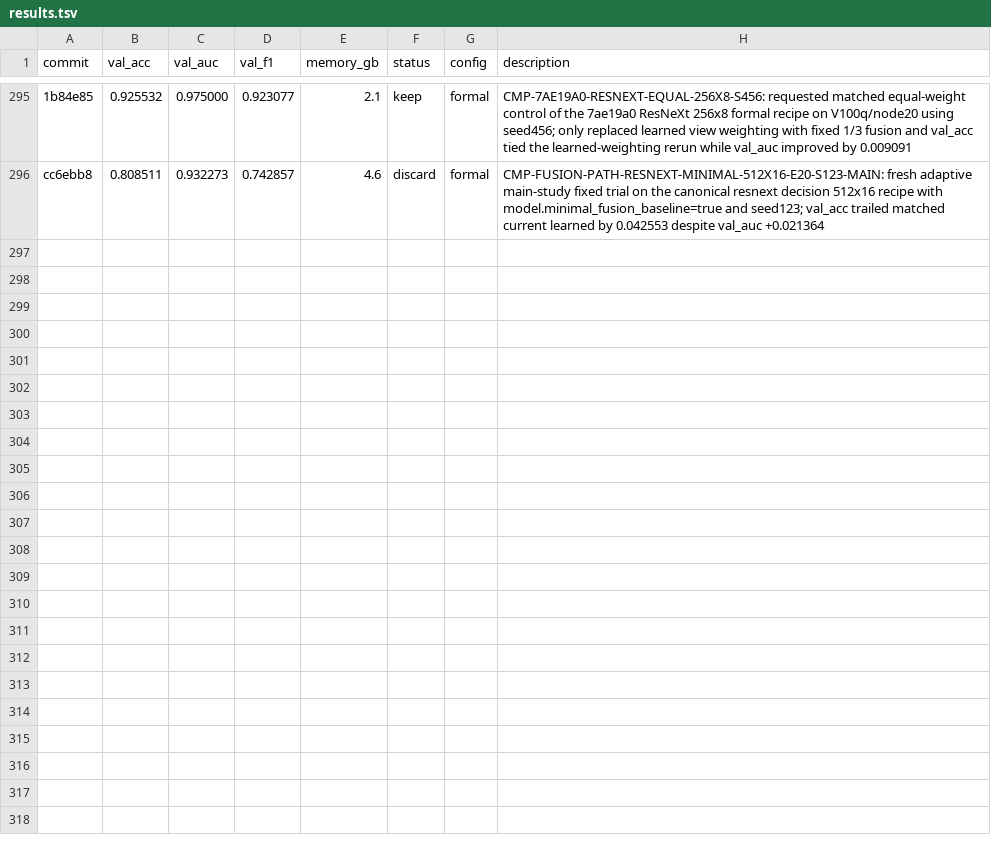
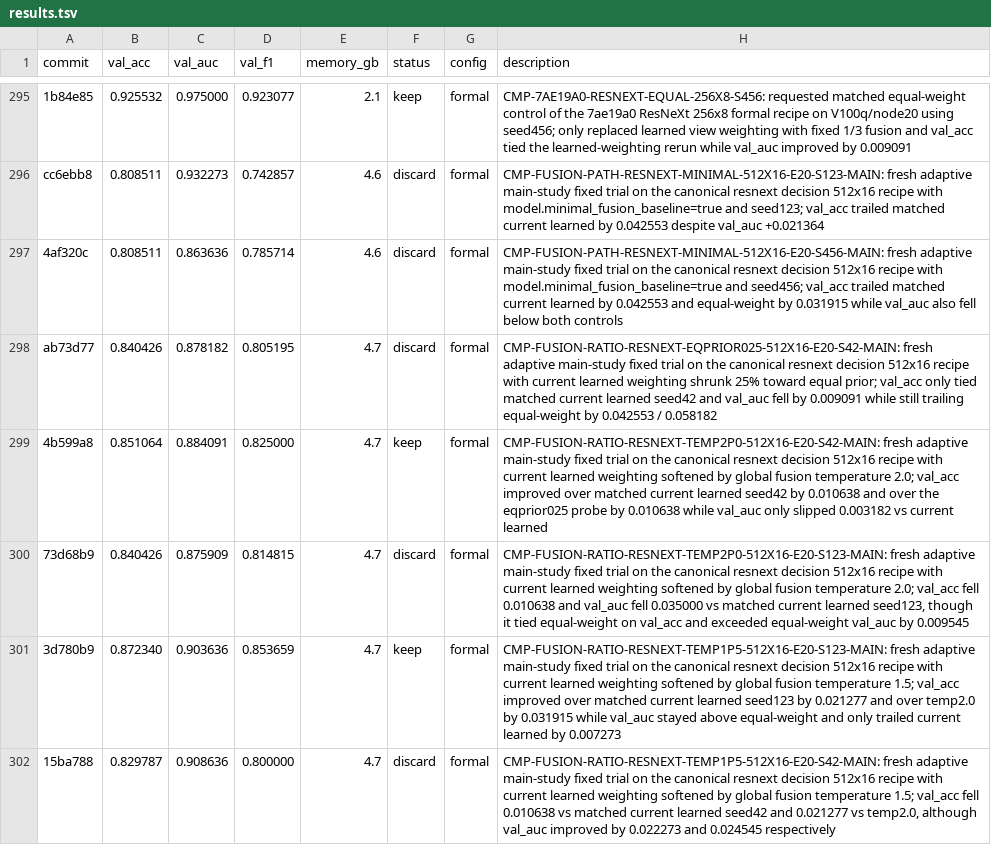
Before and after one commit to justgooo/ankle-recognition, a TSV file: results.tsv, drawn as a sheet; only a part is shown, gaps mark what is left out; the diff covers the shown part only; the diff names each change by its address in the sheet, - before the commit and + after, or states it on an @@ line.

Commit message:
Record nomixer seed123 and seed456 completions

```diff
--- a/results.tsv
+++ b/results.tsv
+row 297: 4af320c | 0.808511 | 0.863636 | 0.785714 | 4.6 | discard | formal | CMP-FUSION-PATH-RESNEXT-MINIMAL-512X16-E20-S456-MAIN: fresh adaptive main-study fixed trial on the canonical resnext decision 512x16 recipe with model.minimal_fusion_baseline=true and seed456; val_acc trailed matched current learned by 0.042553 and equal-weight by 0.031915 while val_auc also fell below both controls
+row 298: ab73d77 | 0.840426 | 0.878182 | 0.805195 | 4.7 | discard | formal | CMP-FUSION-RATIO-RESNEXT-EQPRIOR025-512X16-E20-S42-MAIN: fresh adaptive main-study fixed trial on the canonical resnext decision 512x16 recipe with current learned weighting shrunk 25% toward equal prior; val_acc only tied matched current learned seed42 and val_auc fell by 0.009091 while still trailing equal-weight by 0.042553 / 0.058182
+row 299: 4b599a8 | 0.851064 | 0.884091 | 0.825000 | 4.7 | keep | formal | CMP-FUSION-RATIO-RESNEXT-TEMP2P0-512X16-E20-S42-MAIN: fresh adaptive main-study fixed trial on the canonical resnext decision 512x16 recipe with current learned weighting softened by global fusion temperature 2.0; val_acc improved over matched current learned seed42 by 0.010638 and over the eqprior025 probe by 0.010638 while val_auc only slipped 0.003182 vs current learned
+row 300: 73d68b9 | 0.840426 | 0.875909 | 0.814815 | 4.7 | discard | formal | CMP-FUSION-RATIO-RESNEXT-TEMP2P0-512X16-E20-S123-MAIN: fresh adaptive main-study fixed trial on the canonical resnext decision 512x16 recipe with current learned weighting softened by global fusion temperature 2.0; val_acc fell 0.010638 and val_auc fell 0.035000 vs matched current learned seed123, though it tied equal-weight on val_acc and exceeded equal-weight val_auc by 0.009545
+row 301: 3d780b9 | 0.872340 | 0.903636 | 0.853659 | 4.7 | keep | formal | CMP-FUSION-RATIO-RESNEXT-TEMP1P5-512X16-E20-S123-MAIN: fresh adaptive main-study fixed trial on the canonical resnext decision 512x16 recipe with current learned weighting softened by global fusion temperature 1.5; val_acc improved over matched current learned seed123 by 0.021277 and over temp2.0 by 0.031915 while val_auc stayed above equal-weight and only trailed current learned by 0.007273
+row 302: 15ba788 | 0.829787 | 0.908636 | 0.800000 | 4.7 | discard | formal | CMP-FUSION-RATIO-RESNEXT-TEMP1P5-512X16-E20-S42-MAIN: fresh adaptive main-study fixed trial on the canonical resnext decision 512x16 recipe with current learned weighting softened by global fusion temperature 1.5; val_acc fell 0.010638 vs matched current learned seed42 and 0.021277 vs temp2.0, although val_auc improved by 0.022273 and 0.024545 respectively
```
Also changed, not shown: 5 added rows elsewhere in this file, 1 other file.
